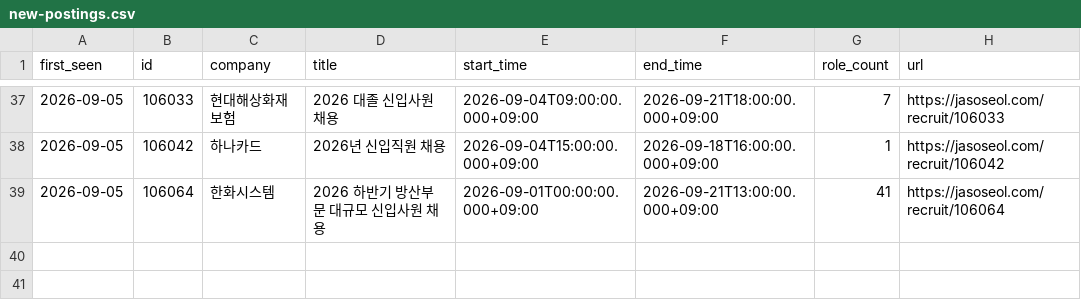
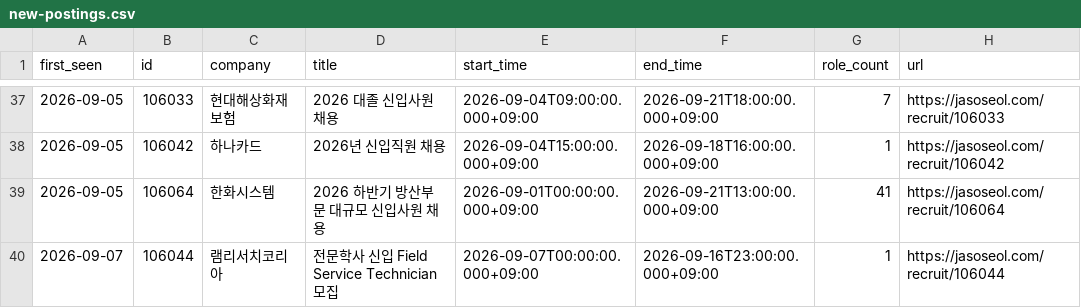
Before and after one commit to nukktae/ajildaa-ory, a CSV file: data/new-postings.csv, drawn as a sheet; only a part is shown, gaps mark what is left out; the diff names each change by its address in the sheet, - before the commit and + after, or states it on an @@ line.

```diff
--- a/data/new-postings.csv
+++ b/data/new-postings.csv
+row 40: 2026-09-07 | 106044 | 램리서치코리아 | 전문학사 신입 Field Service Technician 모집 | 2026-09-07T00:00:00.000+09:00 | 2026-09-16T23:00:00.000+09:00 | 1 | https://jasoseol.com/recruit/106044
```
Also changed, not shown: data/postings.csv, data/roles.csv, 1 other file.
